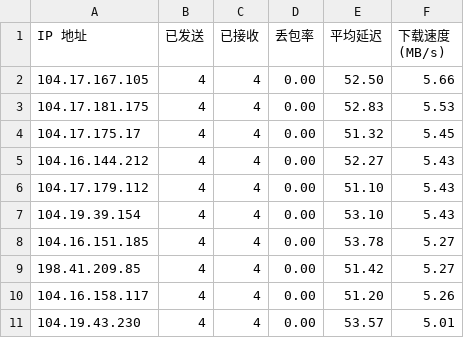
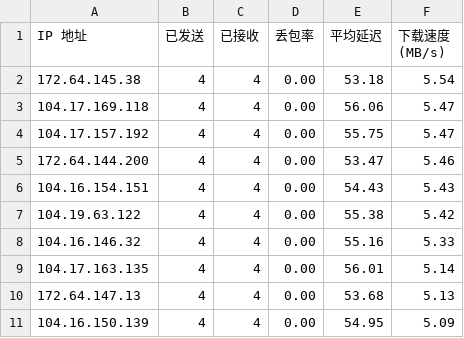
Before and after one commit to laityts/result, a CSV file: result.csv, drawn as a sheet.

Commit message:
Update result.csv and cfip.txt

```diff
--- a/result.csv
+++ b/result.csv
@@ -1,11 +1,11 @@
 IP 地址,已发送,已接收,丢包率,平均延迟,下载速度 (MB/s)
-104.17.167.105,4,4,0.00,52.50,5.66
-104.17.181.175,4,4,0.00,52.83,5.53
-104.17.175.17,4,4,0.00,51.32,5.45
-104.16.144.212,4,4,0.00,52.27,5.43
-104.17.179.112,4,4,0.00,51.10,5.43
-104.19.39.154,4,4,0.00,53.10,5.43
-104.16.151.185,4,4,0.00,53.78,5.27
-198.41.209.85,4,4,0.00,51.42,5.27
-104.16.158.117,4,4,0.00,51.20,5.26
-104.19.43.230,4,4,0.00,53.57,5.01
+172.64.145.38,4,4,0.00,53.18,5.54
+104.17.169.118,4,4,0.00,56.06,5.47
+104.17.157.192,4,4,0.00,55.75,5.47
+172.64.144.200,4,4,0.00,53.47,5.46
+104.16.154.151,4,4,0.00,54.43,5.43
+104.19.63.122,4,4,0.00,55.38,5.42
+104.16.146.32,4,4,0.00,55.16,5.33
+104.17.163.135,4,4,0.00,56.01,5.14
+172.64.147.13,4,4,0.00,53.68,5.13
+104.16.150.139,4,4,0.00,54.95,5.09
```
Also changed, not shown: 1 other file.
